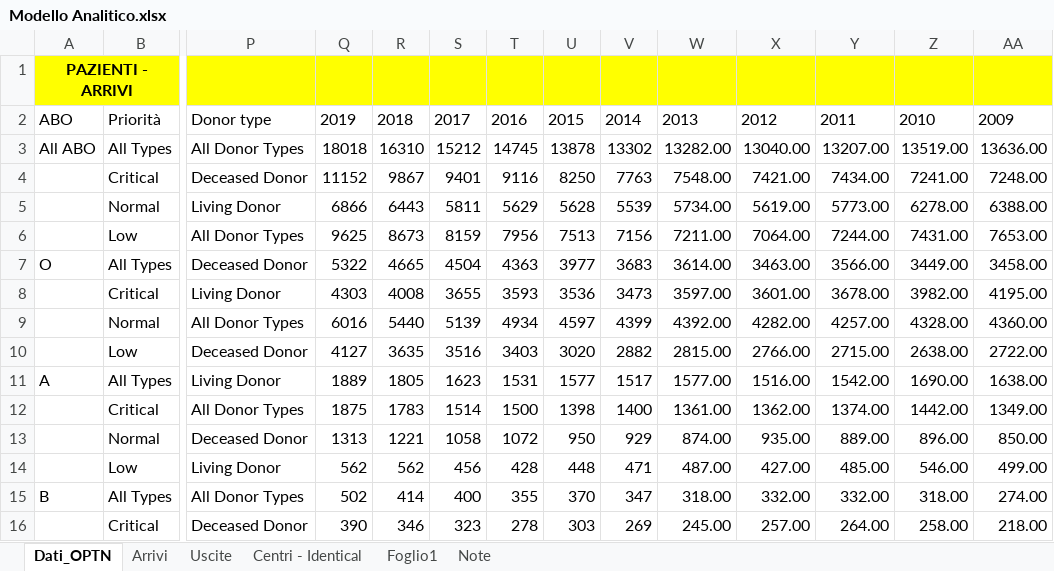
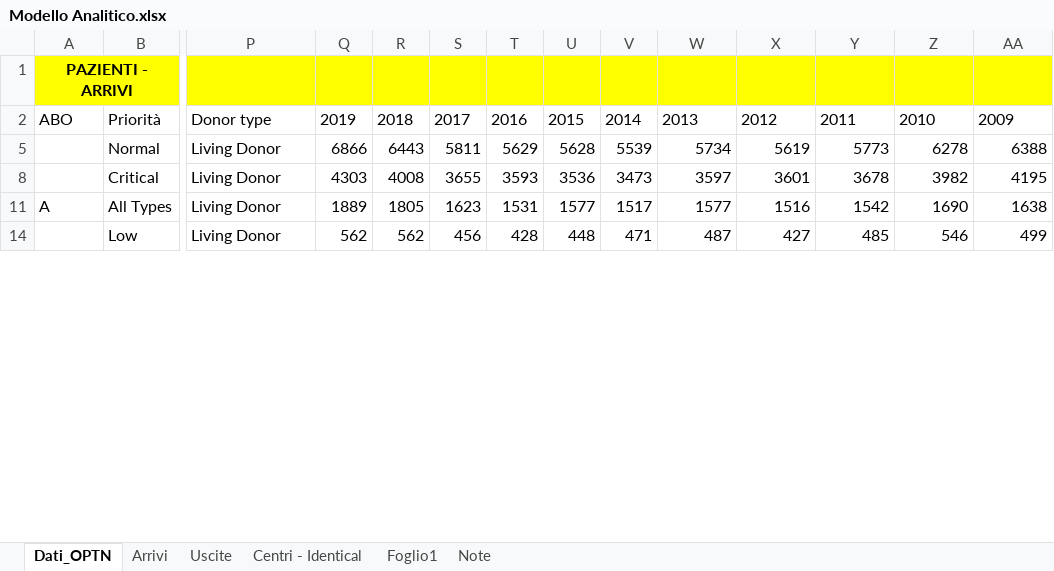
Before and after one commit to livias1726/PMCSN_Project, an Excel workbook: data/Modello Analitico.xlsx, sheet Dati_OPTN, drawn as a sheet; only a part is shown, gaps mark what is left out; values as stored, in another font and other column widths than the file's, no borders; table styles not drawn; rows hold the shown columns only; the diff covers the shown part only; the diff names each change by its address in the sheet, - before the commit and + after, or states it on an @@ line.

```diff
--- a/data/Modello Analitico.xlsx (sheet Dati_OPTN)
+++ b/data/Modello Analitico.xlsx (sheet Dati_OPTN)
-row 3: All ABO | All Types | All Donor Types | 18018 | 16310 | 15212 | 14745 | 13878 | 13302 | 13282.00 | 13040.00 | 13207.00 | 13519.00 | 13636.00
-row 4:  | Critical | Deceased Donor | 11152 | 9867 | 9401 | 9116 | 8250 | 7763 | 7548.00 | 7421.00 | 7434.00 | 7241.00 | 7248.00
-W5: 5734.00
+W5: 5734
-X5: 5619.00
+X5: 5619
-Y5: 5773.00
+Y5: 5773
-Z5: 6278.00
+Z5: 6278
-AA5: 6388.00
+AA5: 6388
-row 6:  | Low | All Donor Types | 9625 | 8673 | 8159 | 7956 | 7513 | 7156 | 7211.00 | 7064.00 | 7244.00 | 7431.00 | 7653.00
-row 7: O | All Types | Deceased Donor | 5322 | 4665 | 4504 | 4363 | 3977 | 3683 | 3614.00 | 3463.00 | 3566.00 | 3449.00 | 3458.00
-W8: 3597.00
+W8: 3597
-X8: 3601.00
+X8: 3601
-Y8: 3678.00
+Y8: 3678
-Z8: 3982.00
+Z8: 3982
-AA8: 4195.00
+AA8: 4195
-row 9:  | Normal | All Donor Types | 6016 | 5440 | 5139 | 4934 | 4597 | 4399 | 4392.00 | 4282.00 | 4257.00 | 4328.00 | 4360.00
-row 10:  | Low | Deceased Donor | 4127 | 3635 | 3516 | 3403 | 3020 | 2882 | 2815.00 | 2766.00 | 2715.00 | 2638.00 | 2722.00
-W11: 1577.00
+W11: 1577
-X11: 1516.00
+X11: 1516
-Y11: 1542.00
+Y11: 1542
-Z11: 1690.00
+Z11: 1690
-AA11: 1638.00
+AA11: 1638
-row 12:  | Critical | All Donor Types | 1875 | 1783 | 1514 | 1500 | 1398 | 1400 | 1361.00 | 1362.00 | 1374.00 | 1442.00 | 1349.00
-row 13:  | Normal | Deceased Donor | 1313 | 1221 | 1058 | 1072 | 950 | 929 | 874.00 | 935.00 | 889.00 | 896.00 | 850.00
-W14: 487.00
+W14: 487
-X14: 427.00
+X14: 427
-Y14: 485.00
+Y14: 485
-Z14: 546.00
+Z14: 546
-AA14: 499.00
+AA14: 499
-row 15: B | All Types | All Donor Types | 502 | 414 | 400 | 355 | 370 | 347 | 318.00 | 332.00 | 332.00 | 318.00 | 274.00
-row 16:  | Critical | Deceased Donor | 390 | 346 | 323 | 278 | 303 | 269 | 245.00 | 257.00 | 264.00 | 258.00 | 218.00
```
Also changed, not shown: 5 edited cells elsewhere in this sheet, hidden cells, 9 other files.
